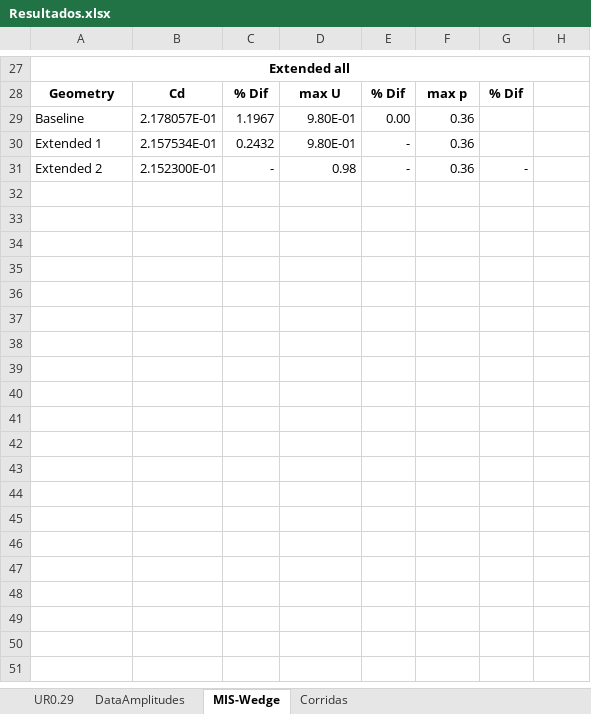
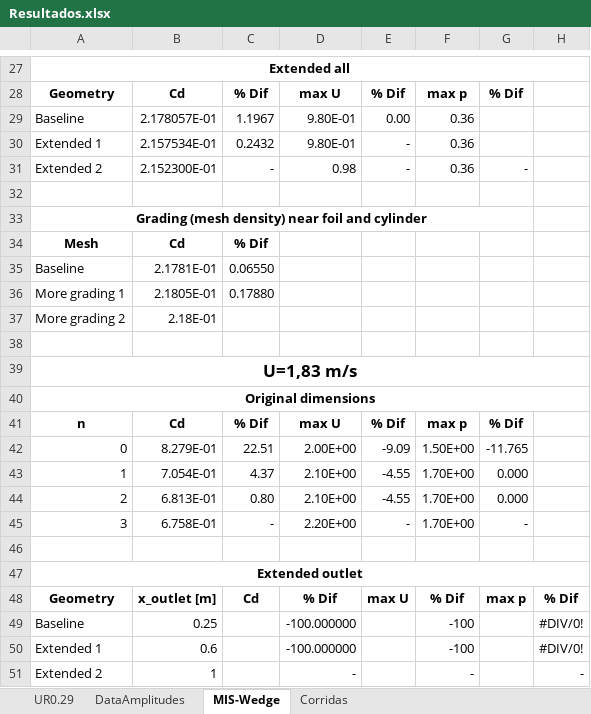
Before and after one commit to AndresPedemonteFIUBA/alaBatiente, an Excel workbook: Resultados/Resultados.xlsx, sheet MIS-Wedge, drawn as a sheet; only a part is shown, gaps mark what is left out; values as stored, in another font and other column widths than the file's, no borders; the diff covers the shown part only; the diff names each change by its address in the sheet, - before the commit and + after, or states it on an @@ line.

Commit message:
Update Resultados.xlsx

```diff
--- a/Resultados/Resultados.xlsx (sheet MIS-Wedge)
+++ b/Resultados/Resultados.xlsx (sheet MIS-Wedge)
+row 32: (empty)
+row 33: Grading (mesh density) near foil and cylinder
+row 34: Mesh | Cd | % Dif
+row 35: Baseline | 2.1781E-01 | 0.06550
+row 36: More grading 1 | 2.1805E-01 | 0.17880
+row 37: More grading 2 | 2.18E-01
+row 38: (empty)
+row 39: U=1,83 m/s
+row 40: Original dimensions
+row 41: n | Cd | % Dif | max U | % Dif | max p | % Dif
+row 42: 0 | 8.279E-01 | 22.51 | 2.00E+00 | -9.09 | 1.50E+00 | -11.765
+row 43: 1 | 7.054E-01 | 4.37 | 2.10E+00 | -4.55 | 1.70E+00 | 0.000
+row 44: 2 | 6.813E-01 | 0.80 | 2.10E+00 | -4.55 | 1.70E+00 | 0.000
+row 45: 3 | 6.758E-01 | - | 2.20E+00 | - | 1.70E+00 | -
+row 46: (empty)
+row 47: Extended outlet
+row 48: Geometry | x_outlet [m] | Cd | % Dif | max U | % Dif | max p | % Dif
+row 49: Baseline | 0.25 |  | -100.000000 |  | -100 |  | #DIV/0!
+row 50: Extended 1 | 0.6 |  | -100.000000 |  | -100 |  | #DIV/0!
+row 51: Extended 2 | 1 |  | - |  | - |  | -
```
Also changed, not shown: 24 added rows, 1 edited cell and merged cells elsewhere in this sheet, charts or pictures.
